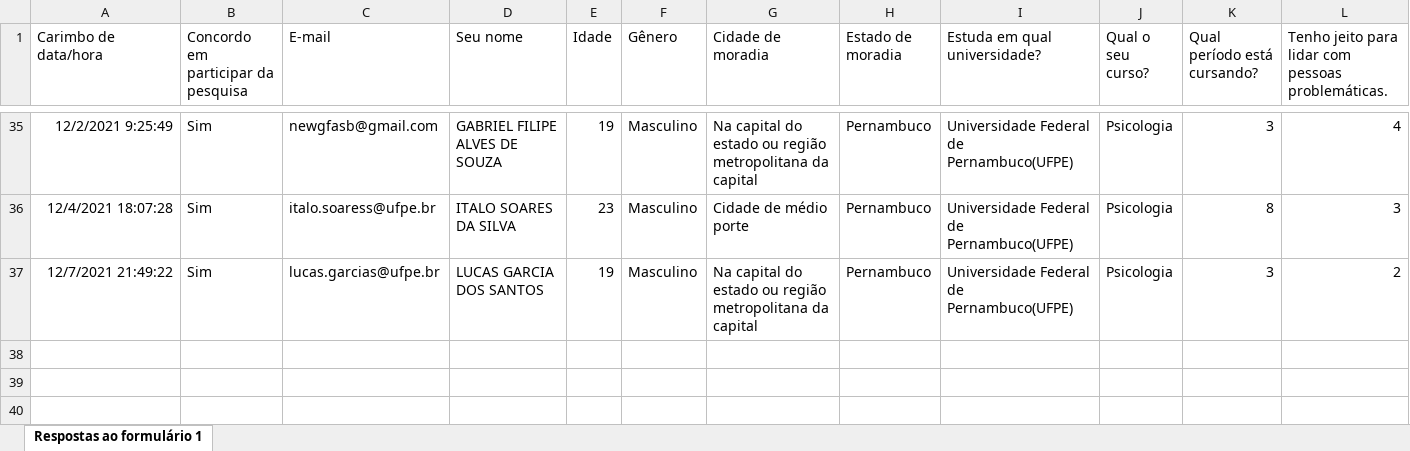
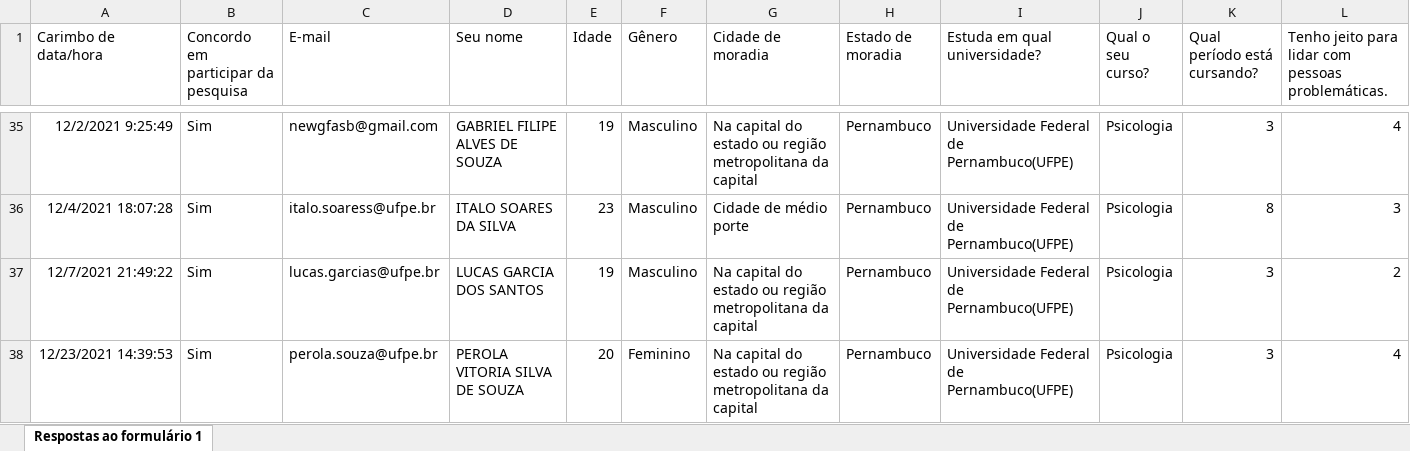
Before and after one commit to Eddac/Analise_TESE, an Excel workbook: HSE_DOC_MAU_2.xlsx, sheet Respostas ao formulário 1, drawn as a sheet; only a part is shown, gaps mark what is left out; values as stored, in another font and other column widths than the file's, no borders; charts and pictures not drawn; rows hold the shown columns only; the diff names each change by its address in the sheet, - before the commit and + after, or states it on an @@ line.

```diff
--- a/HSE_DOC_MAU_2.xlsx (sheet Respostas ao formulário 1)
+++ b/HSE_DOC_MAU_2.xlsx (sheet Respostas ao formulário 1)
+row 38: 12/23/2021 14:39:53 | Sim | perola.souza@ufpe.br | PEROLA VITORIA SILVA DE SOUZA | 20 | Feminino | Na capital do estado ou região metropolitana da capital | Pernambuco | Universidade Federal de Pernambuco(UFPE) | Psicologia | 3 | 4
```
Also changed, not shown: 3 other files.
